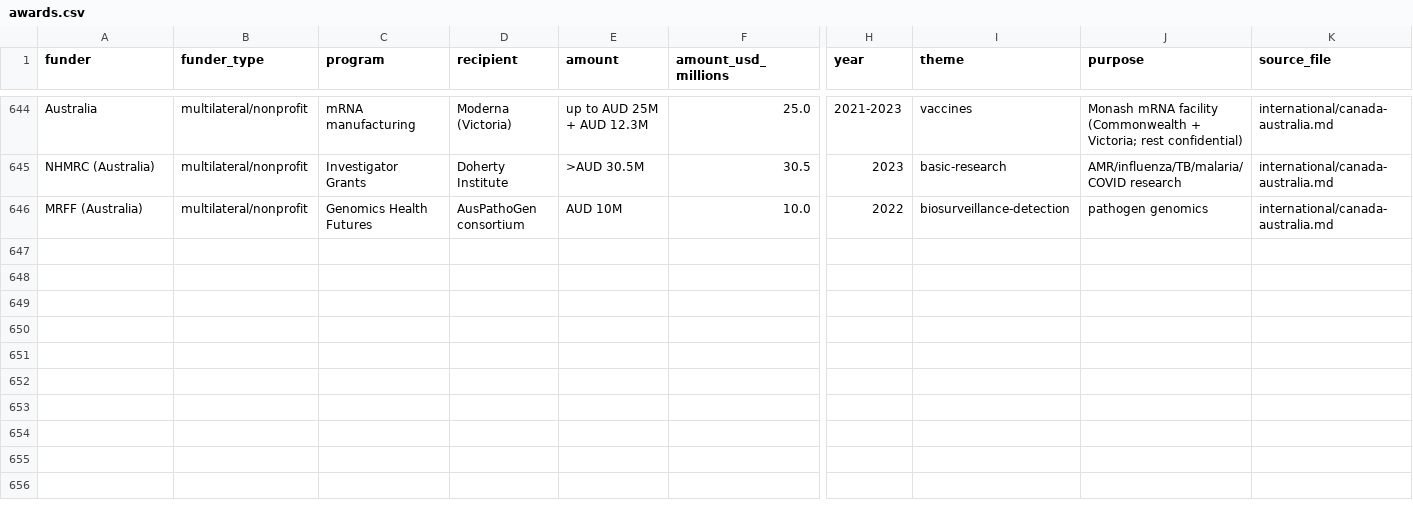
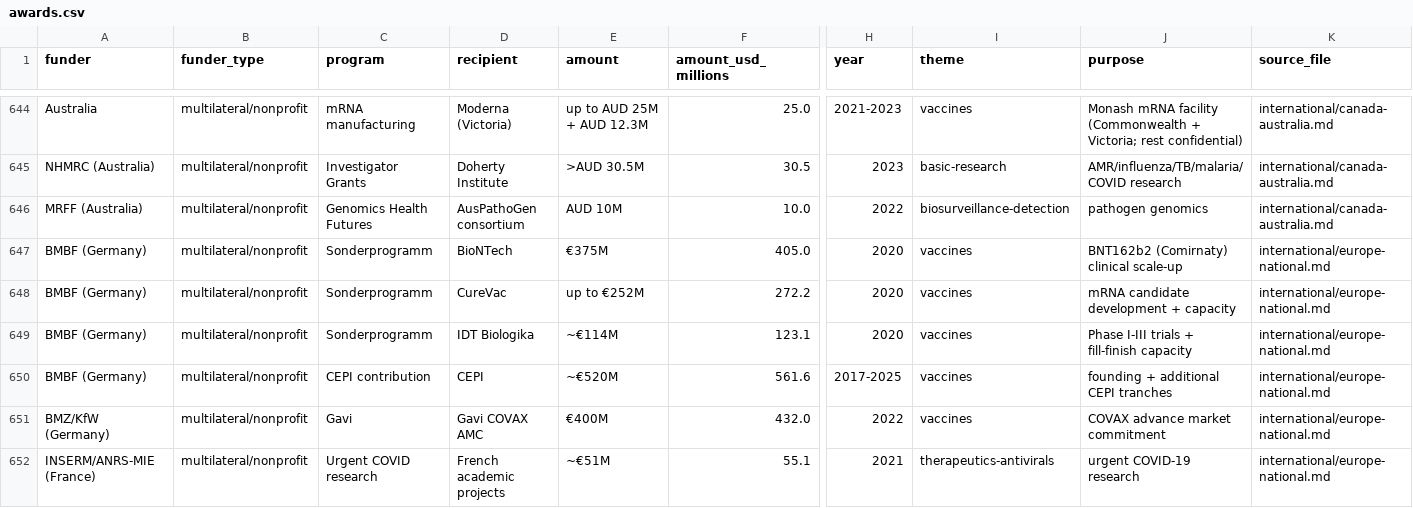
Before and after one commit to tsmiltonAgents/20260622_ResearchRepo_DARPABTOBARDA, a CSV file: data/awards.csv, drawn as a sheet; only a part is shown, gaps mark what is left out; rows hold the shown columns only; the diff covers the shown part only; the diff names each change by its address in the sheet, - before the commit and + after, or states it on an @@ line.

```diff
--- a/data/awards.csv
+++ b/data/awards.csv
+row 647: BMBF (Germany) | multilateral/nonprofit | Sonderprogramm | BioNTech | €375M | 405.0 | 2020 | vaccines | BNT162b2 (Comirnaty) clinical scale-up | international/europe-national.md
+row 648: BMBF (Germany) | multilateral/nonprofit | Sonderprogramm | CureVac | up to €252M | 272.2 | 2020 | vaccines | mRNA candidate development + capacity | international/europe-national.md
+row 649: BMBF (Germany) | multilateral/nonprofit | Sonderprogramm | IDT Biologika | ~€114M | 123.1 | 2020 | vaccines | Phase I-III trials + fill-finish capacity | international/europe-national.md
+row 650: BMBF (Germany) | multilateral/nonprofit | CEPI contribution | CEPI | ~€520M | 561.6 | 2017-2025 | vaccines | founding + additional CEPI tranches | international/europe-national.md
+row 651: BMZ/KfW (Germany) | multilateral/nonprofit | Gavi | Gavi COVAX AMC | €400M | 432.0 | 2022 | vaccines | COVAX advance market commitment | international/europe-national.md
+row 652: INSERM/ANRS-MIE (France) | multilateral/nonprofit | Urgent COVID research | French academic projects | ~€51M | 55.1 | 2021 | therapeutics-antivirals | urgent COVID-19 research | international/europe-national.md
```
Also changed, not shown: 6 added rows elsewhere in this file, data/programs.csv, 4 other files.
